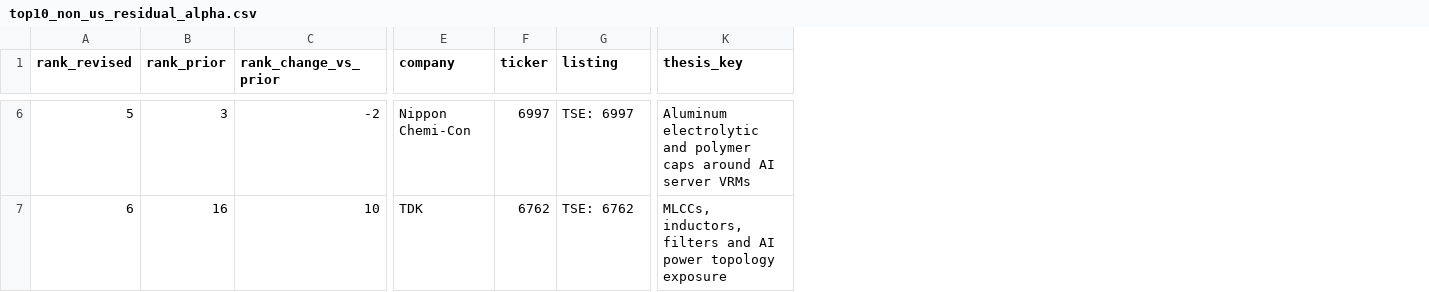
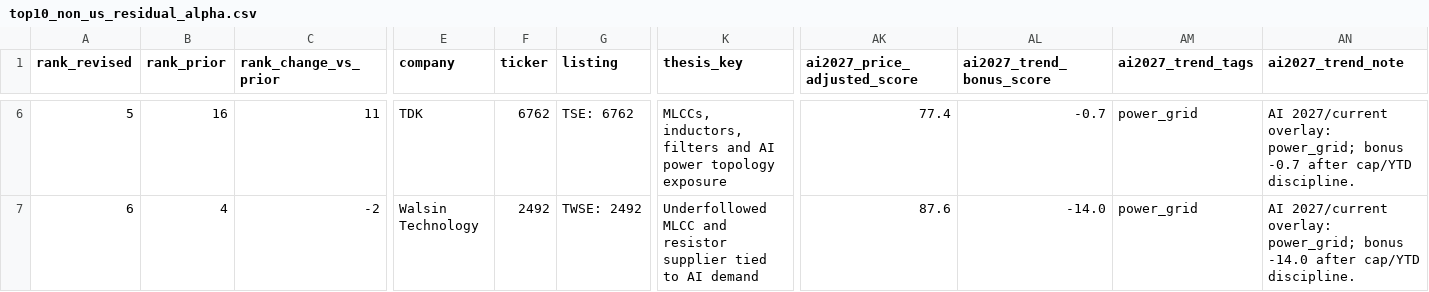
Before and after one commit to dylanler/investing-research, a CSV file: public/reports/ai-passives-alpha/data/top10_non_us_residual_alpha.csv, drawn as a sheet; only a part is shown, gaps mark what is left out; the diff covers the shown part only; the diff names each change by its address in the sheet, - before the commit and + after, or states it on an @@ line.

```diff
--- a/public/reports/ai-passives-alpha/data/top10_non_us_residual_alpha.csv
+++ b/public/reports/ai-passives-alpha/data/top10_non_us_residual_alpha.csv
+column AK (ai2027_price_adjusted_score), rows 6-7: 77.4 | 87.6
+column AL (ai2027_trend_bonus_score), rows 6-7: -0.7 | -14.0
+column AM (ai2027_trend_tags), rows 6-7: power_grid | power_grid
+column AN (ai2027_trend_note), rows 6-7: AI 2027/current overlay: power_grid; bonus -0.7 after cap/YTD discipline. | AI 2027/current overlay: power_grid; bonus -14.0 after cap/YTD discipline.
-B6 (rank_prior): 3
+B6 (rank_prior): 16
-C6 (rank_change_vs_prior): -2
+C6 (rank_change_vs_prior): 11
-E6 (company): Nippon Chemi-Con
+E6 (company): TDK
-F6 (ticker): 6997
+F6 (ticker): 6762
-G6 (listing): TSE: 6997
+G6 (listing): TSE: 6762
-K6 (thesis_key): Aluminum electrolytic and polymer caps around AI server VRMs
+K6 (thesis_key): MLCCs, inductors, filters and AI power topology exposure
-B7 (rank_prior): 16
+B7 (rank_prior): 4
-C7 (rank_change_vs_prior): 10
+C7 (rank_change_vs_prior): -2
-E7 (company): TDK
+E7 (company): Walsin Technology
-F7 (ticker): 6762
+F7 (ticker): 2492
-G7 (listing): TSE: 6762
+G7 (listing): TWSE: 2492
-K7 (thesis_key): MLCCs, inductors, filters and AI power topology exposure
+K7 (thesis_key): Underfollowed MLCC and resistor supplier tied to AI demand
```
Also changed, not shown: 167 edited cells elsewhere in this file, public/reports/ai-passives-alpha/data/non_us_alpha_ranked_50.csv, public/reports/ai-passives-alpha/data/revised_non_us_residual_alpha_50.csv, 51 other files.
